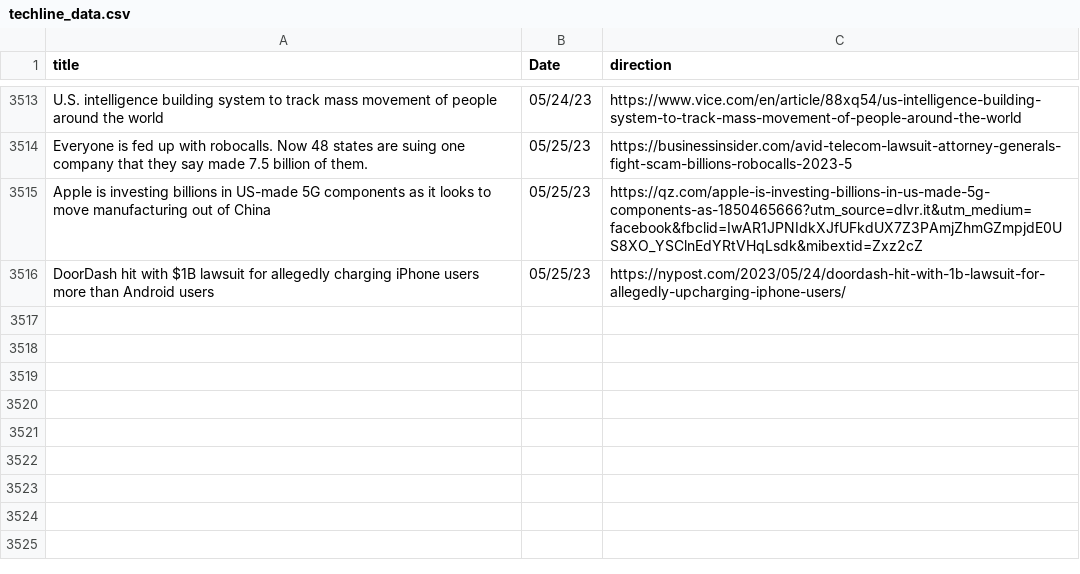
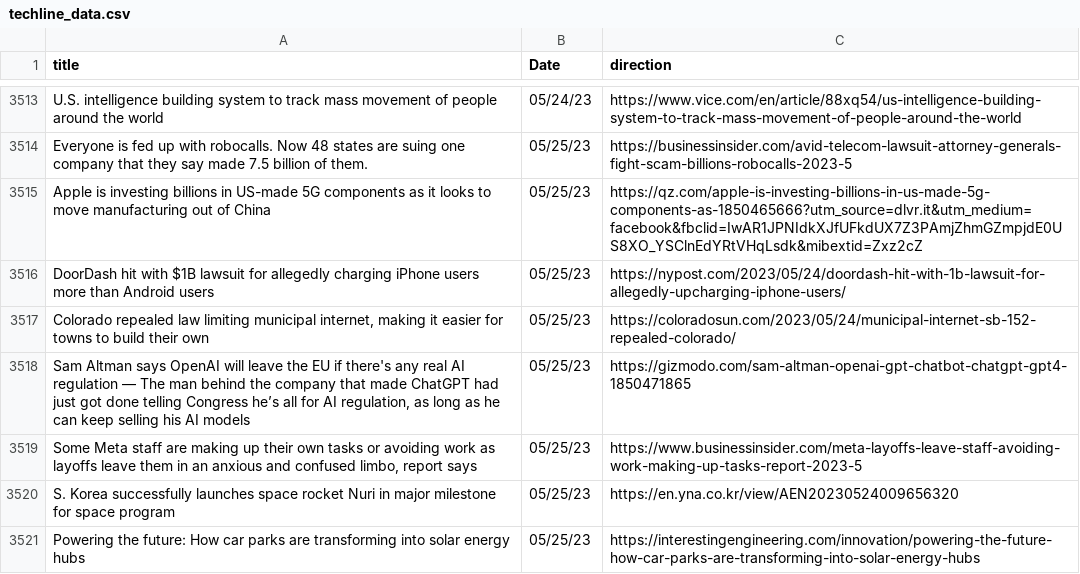
Before and after one commit to jesusyanez/Reddit-scraper-to-html-table, a CSV file: data/techline_data.csv, drawn as a sheet; only a part is shown, gaps mark what is left out; the diff names each change by its address in the sheet, - before the commit and + after, or states it on an @@ line.

```diff
--- a/data/techline_data.csv
+++ b/data/techline_data.csv
+row 3517: Colorado repealed law limiting municipal internet, making it easier for towns to build their own | 05/25/23 | https://coloradosun.com/2023/05/24/municipal-internet-sb-152-repealed-colorado/
+row 3518: Sam Altman says OpenAI will leave the EU if there's any real AI regulation — The man behind the company that made ChatGPT had just got done telling Congress he’s all for AI regulation, as long as he can keep selling his AI models | 05/25/23 | https://gizmodo.com/sam-altman-openai-gpt-chatbot-chatgpt-gpt4-1850471865
+row 3519: Some Meta staff are making up their own tasks or avoiding work as layoffs leave them in an anxious and confused limbo, report says | 05/25/23 | https://www.businessinsider.com/meta-layoffs-leave-staff-avoiding-work-making-up-tasks-report-2023-5
+row 3520: S. Korea successfully launches space rocket Nuri in major milestone for space program | 05/25/23 | https://en.yna.co.kr/view/AEN20230524009656320
+row 3521: Powering the future: How car parks are transforming into solar energy hubs | 05/25/23 | https://interestingengineering.com/innovation/powering-the-future-how-car-parks-are-transforming-into-solar-energy-hubs
```
Also changed, not shown: data/reddit_submissions.csv.
